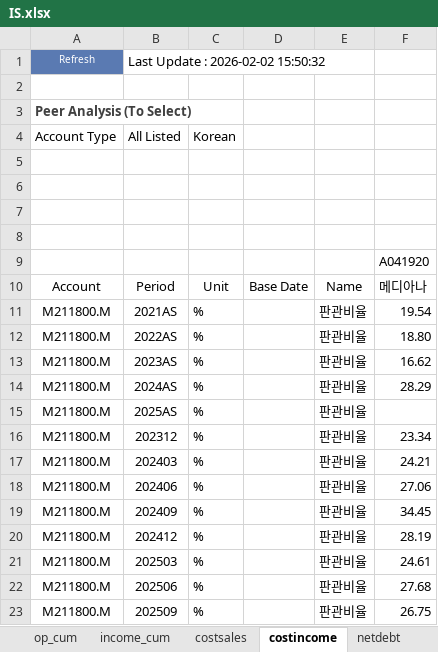
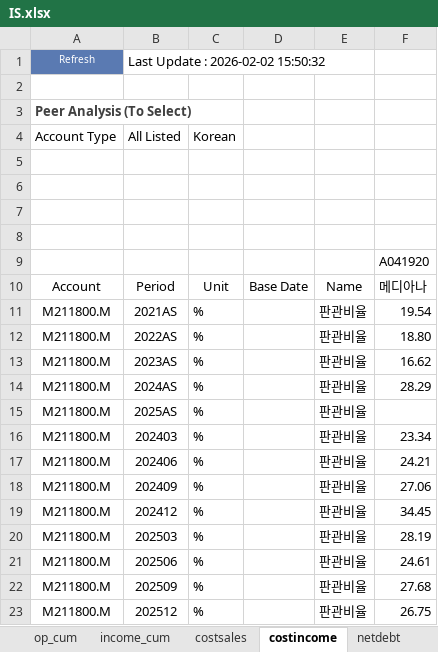
Before and after one commit to kyoujinkim/AI_Reporter, an Excel workbook: data/IS.xlsx, sheet costincome, drawn as a sheet; values as stored, in another font and other column widths than the file's, no borders; the diff names each change by its address in the sheet, - before the commit and + after, or states it on an @@ line.

```diff
--- a/data/IS.xlsx (sheet costincome)
+++ b/data/IS.xlsx (sheet costincome)
-B16: 202312
+B16: 202403
-B17: 202403
+B17: 202406
-B18: 202406
+B18: 202409
-B19: 202409
+B19: 202412
-B20: 202412
+B20: 202503
-B21: 202503
+B21: 202506
-B22: 202506
+B22: 202509
-B23: 202509
+B23: 202512
```
Also changed, not shown: sheet netdebt, sheet earnings_cum, sheet op_cum, sheet income_cum, sheet sales_cum, sheet op, 6 more sheets, formulas that keep their value, 8 other files.
